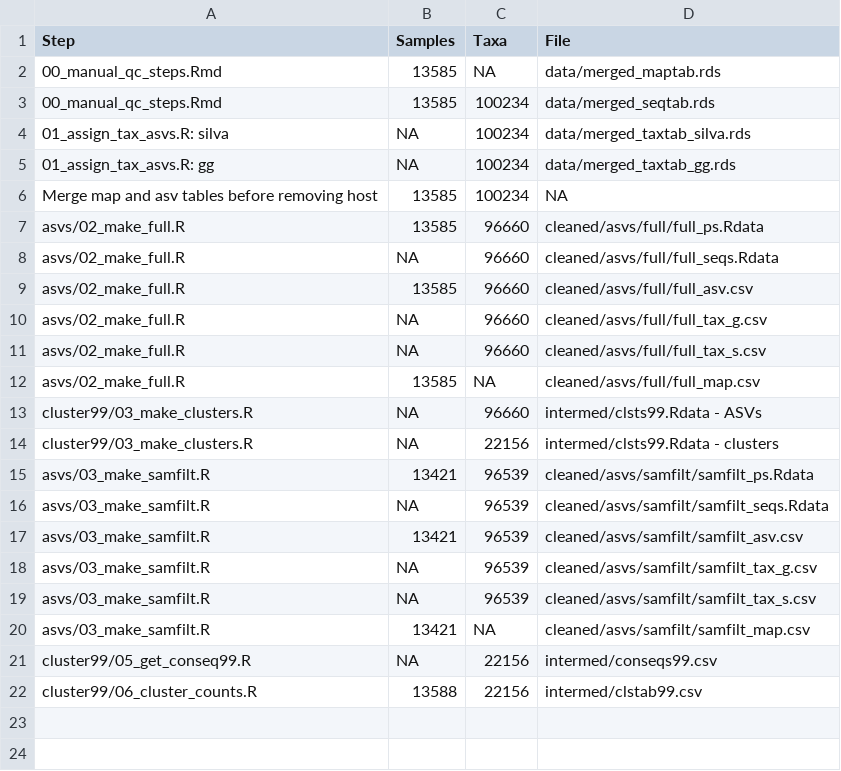
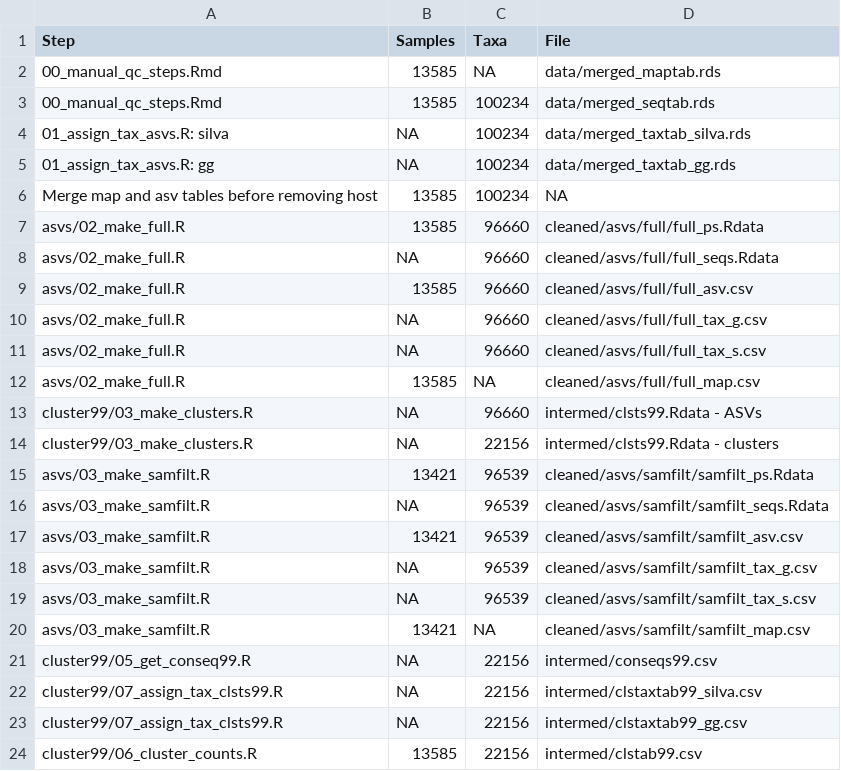
Before and after one commit to JCSzamosi/imagine_data_qc, a CSV file: stats/track_counts.csv, drawn as a sheet.

Commit message:
run cluster counts and assign cluster tax

```diff
--- a/stats/track_counts.csv
+++ b/stats/track_counts.csv
@@ -21,2 +21,4 @@
 "cluster99/05_get_conseq99.R",NA,22156,"intermed/conseqs99.csv"
-"cluster99/06_cluster_counts.R",13588,22156,"intermed/clstab99.csv"
+"cluster99/07_assign_tax_clsts99.R",NA,22156,"intermed/clstaxtab99_silva.csv"
+"cluster99/07_assign_tax_clsts99.R",NA,22156,"intermed/clstaxtab99_gg.csv"
+"cluster99/06_cluster_counts.R",13585,22156,"intermed/clstab99.csv"
```
Also changed, not shown: 6 other files.
